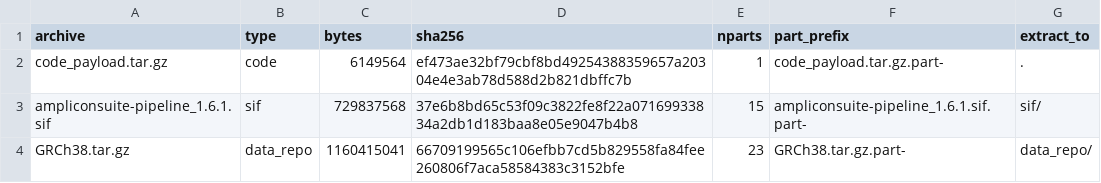
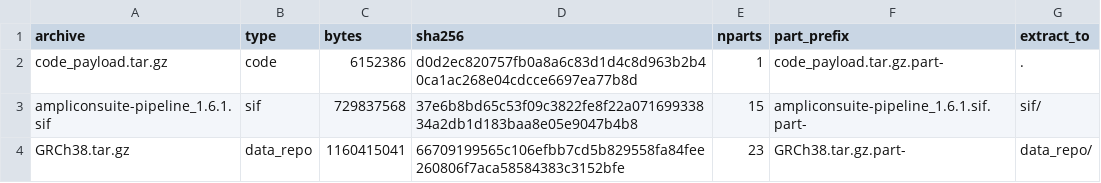
Before and after one commit to Tim-Yu/ampliconsuite-offline-parts, a TSV file: packages/ampliconsuite/v1.6.1/ARCHIVES.tsv, drawn as a sheet.

Commit message:
Add/update payload metadata for packages/ampliconsuite/v1.6.1

```diff
--- a/packages/ampliconsuite/v1.6.1/ARCHIVES.tsv
+++ b/packages/ampliconsuite/v1.6.1/ARCHIVES.tsv
@@ -1,3 +1,3 @@
 archive	type	bytes	sha256	nparts	part_prefix	extract_to
-code_payload.tar.gz	code	6149564	ef473ae32bf79cbf8bd49254388359657a20304e4e3ab78d588d2b821dbffc7b	1	code_payload.tar.gz.part-	.
+code_payload.tar.gz	code	6152386	d0d2ec820757fb0a8a6c83d1d4c8d963b2b40ca1ac268e04cdcce6697ea77b8d	1	code_payload.tar.gz.part-	.
 ampliconsuite-pipeline_1.6.1.sif	sif	729837568	37e6b8bd65c53f09c3822fe8f22a07169933834a2db1d183baa8e05e9047b4b8	15	ampliconsuite-pipeline_1.6.1.sif.part-	sif/
```
Also changed, not shown: packages/ampliconsuite/v1.6.1/MANIFEST.tsv, 4 other files.
